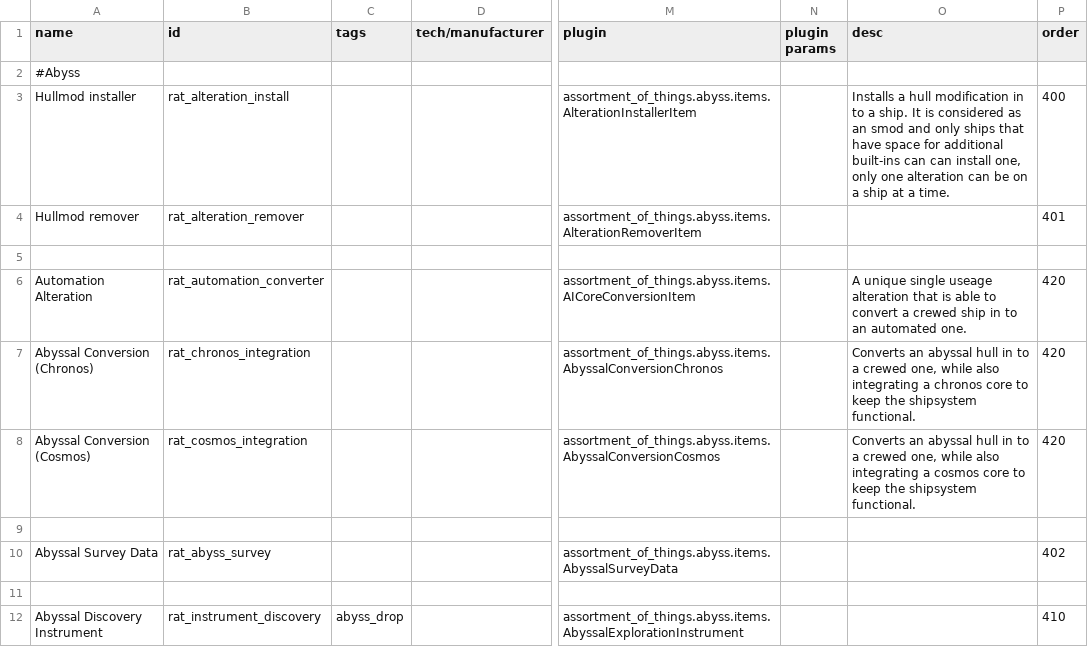
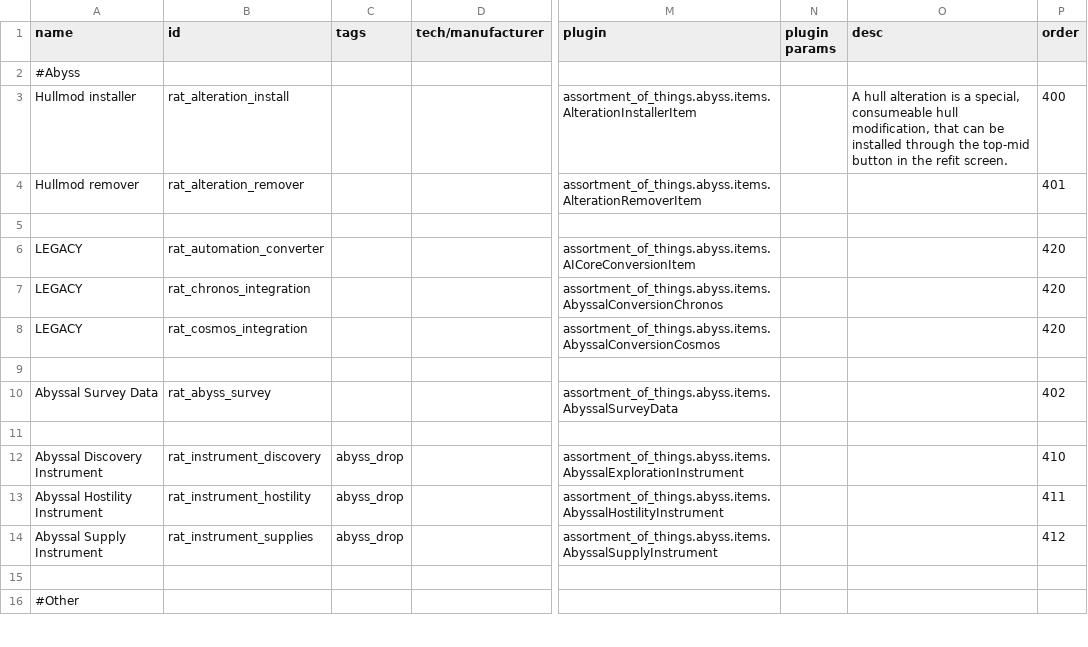
Before and after one commit to Lukas22041/Random-Assortment-of-Things, a CSV file: data/campaign/special_items.csv, drawn as a sheet; only a part is shown, gaps mark what is left out; the shorter side is filled out with more unchanged rows; the diff names each change by its address in the sheet, - before the commit and + after, or states it on an @@ line.

```diff
--- a/data/campaign/special_items.csv
+++ b/data/campaign/special_items.csv
-O3 (desc): Installs a hull modification in to a ship. It is considered as an smod and only ships that have space for additional built-ins can can install one, only one alteration can be on a ship at a time.
+O3 (desc): A hull alteration is a special, consumeable hull modification, that can be installed through the top-mid button in the refit screen.
-A6 (name): Automation Alteration
+A6 (name): LEGACY
-O6 (desc): A unique single useage alteration that is able to convert a crewed ship in to an automated one.
+O6 (desc): (empty)
-A7 (name): Abyssal Conversion (Chronos)
+A7 (name): LEGACY
-O7 (desc): Converts an abyssal hull in to a crewed one, while also integrating a chronos core to keep the shipsystem functional.
+O7 (desc): (empty)
-A8 (name): Abyssal Conversion (Cosmos)
+A8 (name): LEGACY
-O8 (desc): Converts an abyssal hull in to a crewed one, while also integrating a cosmos core to keep the shipsystem functional.
+O8 (desc): (empty)
```
Also changed, not shown: data/campaign/procgen/drop_groups.csv, data/hullmods/hull_mods.csv, 32 other files.
